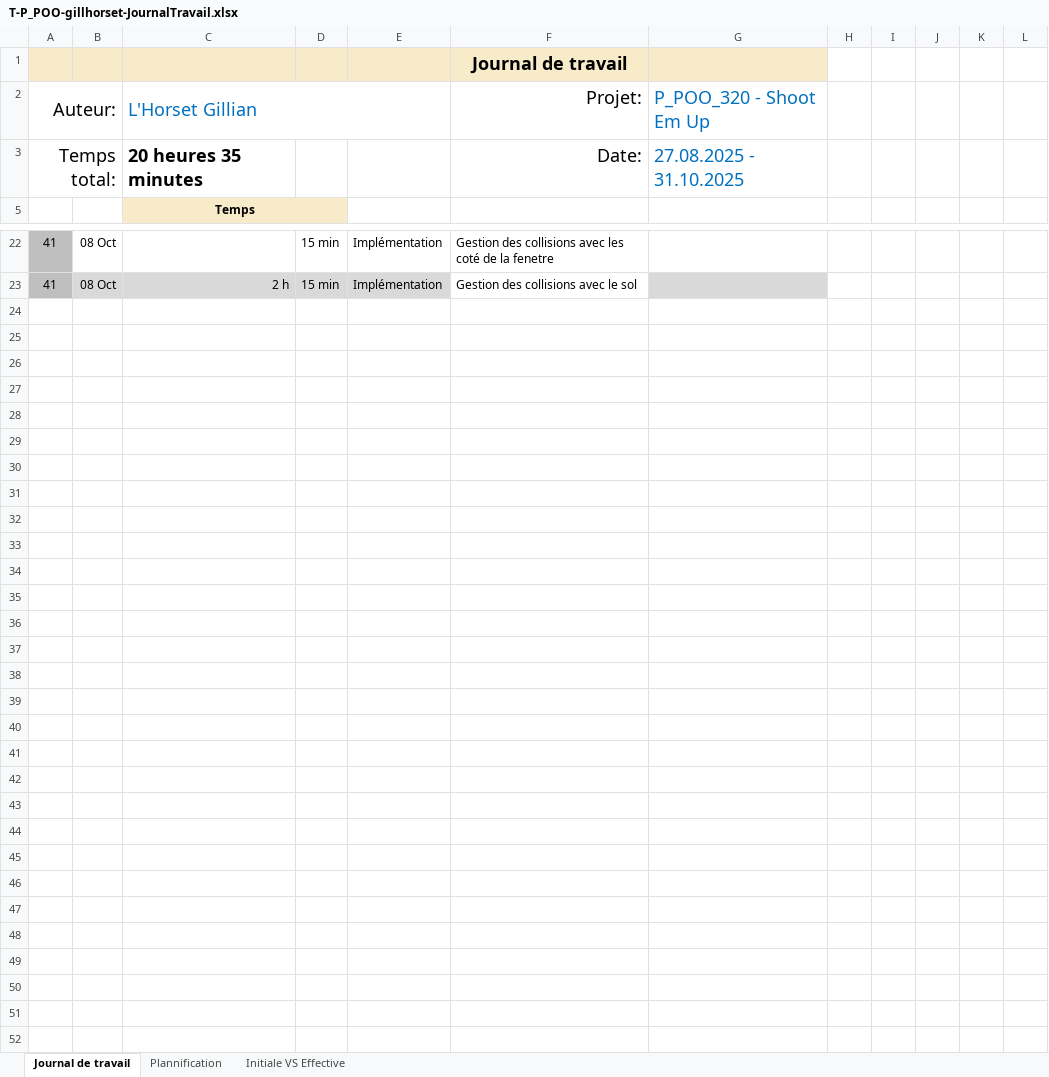
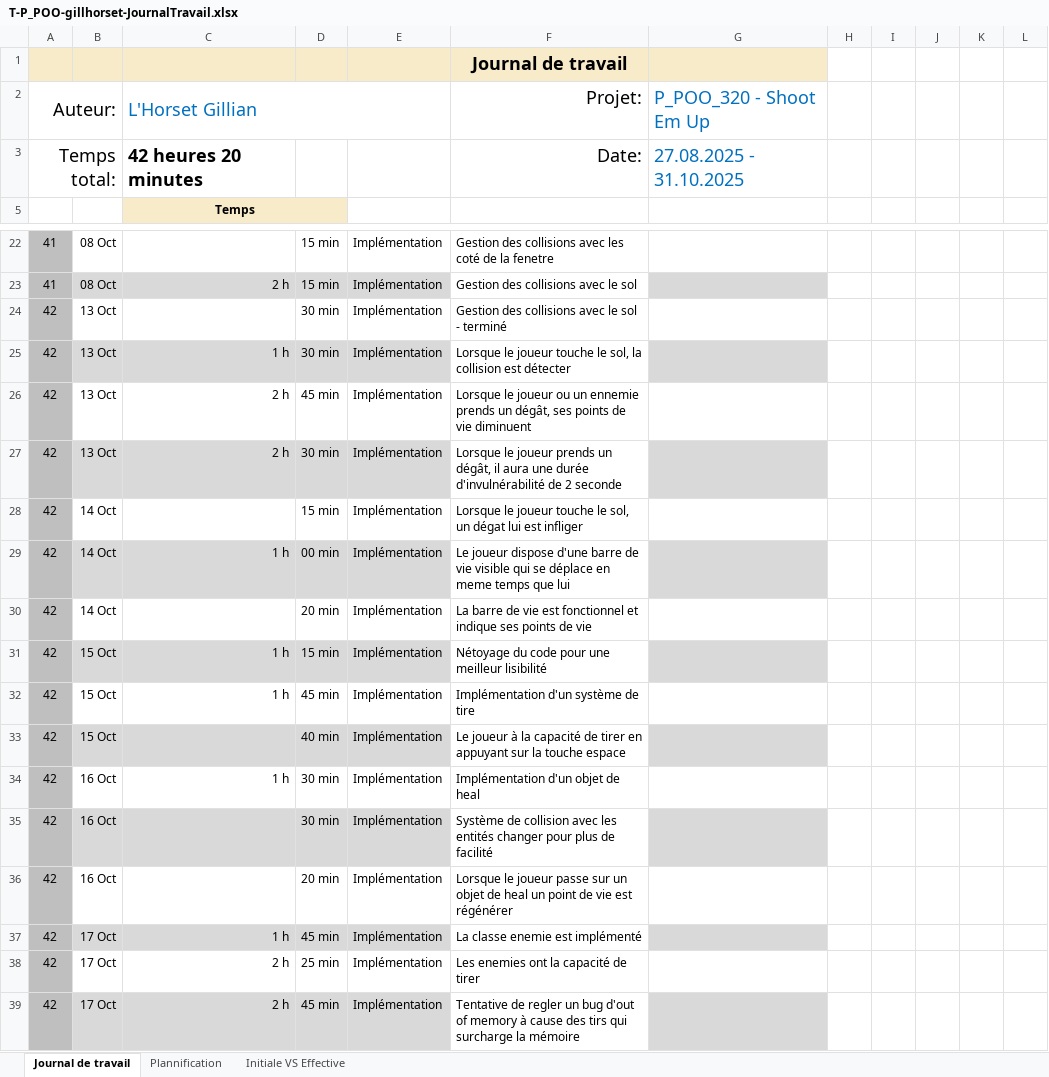
Before and after one commit to Gillian-LHorset/Projet320-ShootEmUp, an Excel workbook: Doc/T-P_POO-gillhorset-JournalTravail.xlsx, sheet Journal de travail, drawn as a sheet; only a part is shown, gaps mark what is left out; values as stored, in another font and other column widths than the file's, no borders; conditional formats and table styles not drawn; the diff names each change by its address in the sheet, - before the commit and + after, or states it on an @@ line.

Commit message:
feat(projet entier): ce commit implémente beaucoup de fonctionnalités (voir description du commit)
feat(ship.cs): Lorsque le vaisseu arrive à un des bords de l'écran, il est bloqué
feat(ship.cs, AirSpace.cs): Lorsqu'un ennemie ou le joueur entre en collision avec un obstacle, 1 point de dégâts lui sera appliqué.
feat(ship.cs): Lorsque le jeu commence, le joueur ainsi que les ennemies dispose de points de vie.
feat(ship.cs): Lorsque le joueur touche un obstacle, il prendra 1 point de dégât.
feat(ship.cs): Lorsque le joueur ou un ennemie prends un dégât, ses points de vie diminuent.
feat(ship.cs): Lorsque le joueur prends un dégât, il aura une durée d'invulnérabilité de 2 seconde.
feat(healItem.cs): Lorsque le joueur passe sur un objet de soin, 1 point de vie lui sera restauré.
feat(ship.cs): Le joueur seul a la capacité de se soigné.
feat(ship.cs, shoot.cs): Lorsque la barre espace est pressé, le joueur tir des projectile normal tant que la touche est pressé.
feat(ship.cs): Lorsqu'un projectile est tiré, le suivant peut être tirer après 1 seconde.
feat(shoot.cs): Lorsqu'une entité tir un projectile, le projectile part en ligne droite vers la direction vers laquelle il a été tiré.
feat(

```diff
--- a/Doc/T-P_POO-gillhorset-JournalTravail.xlsx (sheet Journal de travail)
+++ b/Doc/T-P_POO-gillhorset-JournalTravail.xlsx (sheet Journal de travail)
-C3 (L'Horset Gillian): 20 heures 35 minutes
+C3 (L'Horset Gillian): 42 heures 20 minutes
+row 24: 42 | 13 Oct |  | 30 min | Implémentation | Gestion des collisions avec le sol - terminé
+row 25: 42 | 13 Oct | 1 h | 30 min | Implémentation | Lorsque le joueur touche le sol, la collision est détecter
+row 26: 42 | 13 Oct | 2 h | 45 min | Implémentation | Lorsque le joueur ou un ennemie prends un dégât, ses points de vie diminuent
+row 27: 42 | 13 Oct | 2 h | 30 min | Implémentation | Lorsque le joueur prends un dégât, il aura une durée d'invulnérabilité de 2 seconde
+row 28: 42 | 14 Oct |  | 15 min | Implémentation | Lorsque le joueur touche le sol, un dégat lui est infliger
+row 29: 42 | 14 Oct | 1 h | 00 min | Implémentation | Le joueur dispose d'une barre de vie visible qui se déplace en meme temps que lui
+row 30: 42 | 14 Oct |  | 20 min | Implémentation | La barre de vie est fonctionnel et indique ses points de vie
+row 31: 42 | 15 Oct | 1 h | 15 min | Implémentation | Nétoyage du code pour une meilleur lisibilité
+row 32: 42 | 15 Oct | 1 h | 45 min | Implémentation | Implémentation d'un système de tire
+row 33: 42 | 15 Oct |  | 40 min | Implémentation | Le joueur à la capacité de tirer en appuyant sur la touche espace
+row 34: 42 | 16 Oct | 1 h | 30 min | Implémentation | Implémentation d'un objet de heal
+row 35: 42 | 16 Oct |  | 30 min | Implémentation | Système de collision avec les entités changer pour plus de facilité
+row 36: 42 | 16 Oct |  | 20 min | Implémentation | Lorsque le joueur passe sur un objet de heal un point de vie est régénérer
+row 37: 42 | 17 Oct | 1 h | 45 min | Implémentation | La classe enemie est implémenté
+row 38: 42 | 17 Oct | 2 h | 25 min | Implémentation | Les enemies ont la capacité de tirer
+row 39: 42 | 17 Oct | 2 h | 45 min | Implémentation | Tentative de regler un bug d'out of memory à cause des tirs qui surcharge la mémoire
```
Also changed, not shown: sheet Plannification, hidden cells, charts or pictures, 16 other files.
